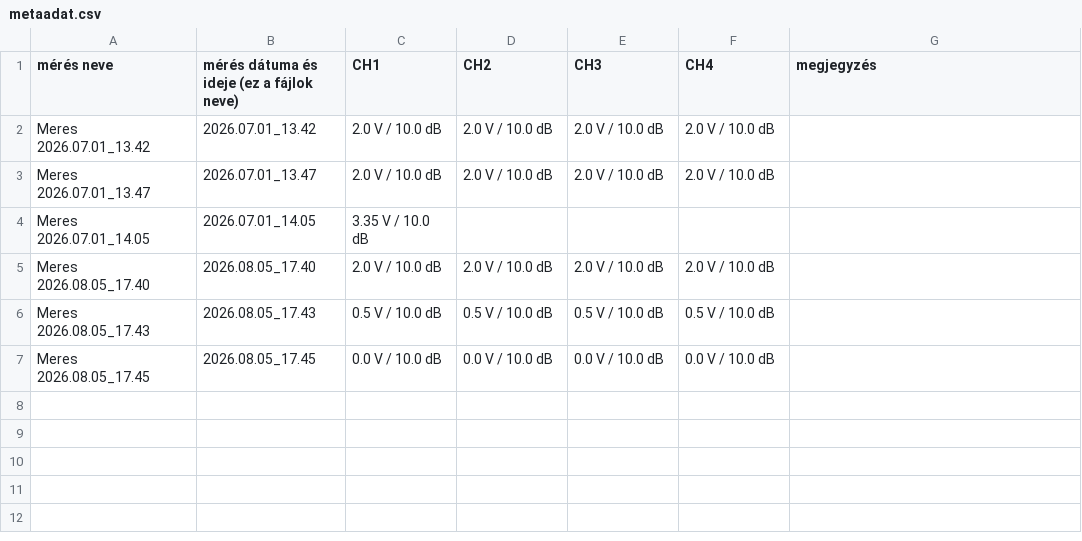
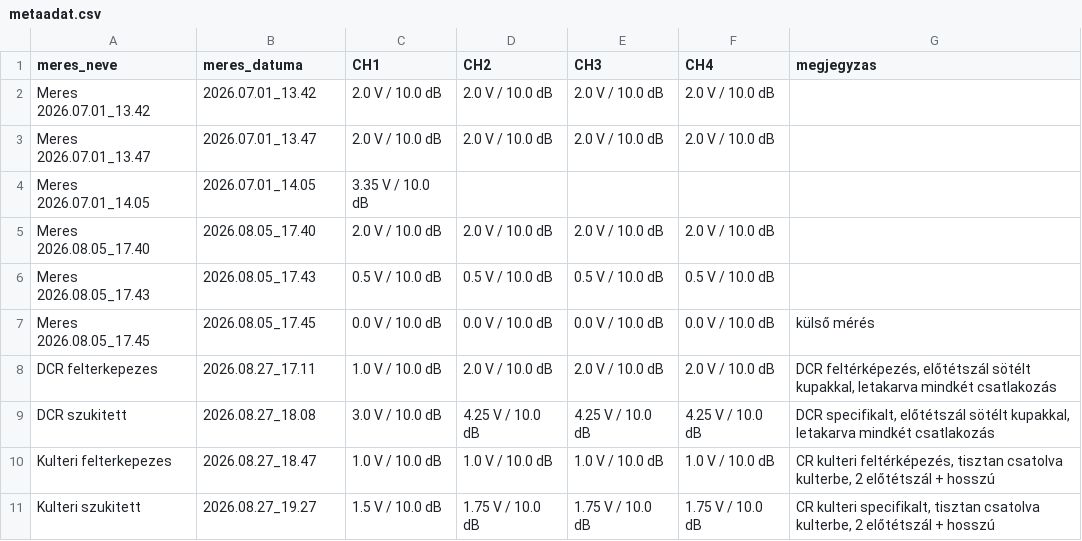
Before and after one commit to fausztmark/projektjeim, a CSV file: önlab/metaadat.csv, drawn as a sheet.

Commit message:
update&tobb_meres_futtato

```diff
--- a/önlab/metaadat.csv
+++ b/önlab/metaadat.csv
@@ -1,2 +1,2 @@
-mérés neve;mérés dátuma és ideje (ez a fájlok neve);CH1;CH2;CH3;CH4;megjegyzés
+meres_neve;meres_datuma;CH1;CH2;CH3;CH4;megjegyzas
 Meres 2026.07.01_13.42;2026.07.01_13.42;2.0 V / 10.0 dB;2.0 V / 10.0 dB;2.0 V / 10.0 dB;2.0 V / 10.0 dB;
@@ -6,2 +6,6 @@ Meres 2026.08.05_17.40;2026.08.05_17.40;2.0 V / 10.0 dB;2.0 V / 10.0 dB;2.0 V /
 Meres 2026.08.05_17.43;2026.08.05_17.43;0.5 V / 10.0 dB;0.5 V / 10.0 dB;0.5 V / 10.0 dB;0.5 V / 10.0 dB;
-Meres 2026.08.05_17.45;2026.08.05_17.45;0.0 V / 10.0 dB;0.0 V / 10.0 dB;0.0 V / 10.0 dB;0.0 V / 10.0 dB;
+Meres 2026.08.05_17.45;2026.08.05_17.45;0.0 V / 10.0 dB;0.0 V / 10.0 dB;0.0 V / 10.0 dB;0.0 V / 10.0 dB;külső mérés
+DCR felterkepezes;2026.08.27_17.11;1.0 V / 10.0 dB;2.0 V / 10.0 dB;2.0 V / 10.0 dB;2.0 V / 10.0 dB;DCR feltérképezés, előtétszál sötélt kupakkal, letakarva mindkét csatlakozás
+DCR szukitett;2026.08.27_18.08;3.0 V / 10.0 dB;4.25 V / 10.0 dB;4.25 V / 10.0 dB;4.25 V / 10.0 dB;DCR specifikalt, előtétszál sötélt kupakkal, letakarva mindkét csatlakozás
+Kulteri felterkepezes;2026.08.27_18.47;1.0 V / 10.0 dB;1.0 V / 10.0 dB;1.0 V / 10.0 dB;1.0 V / 10.0 dB;CR kulteri feltérképezés, tisztan csatolva kulterbe, 2 előtétszál + hosszú
+Kulteri szukitett;2026.08.27_19.27;1.5 V / 10.0 dB;1.75 V / 10.0 dB;1.75 V / 10.0 dB;1.75 V / 10.0 dB;CR kulteri specifikalt, tisztan csatolva kulterbe, 2 előtétszál + hosszú
```
Also changed, not shown: 3 other files.
